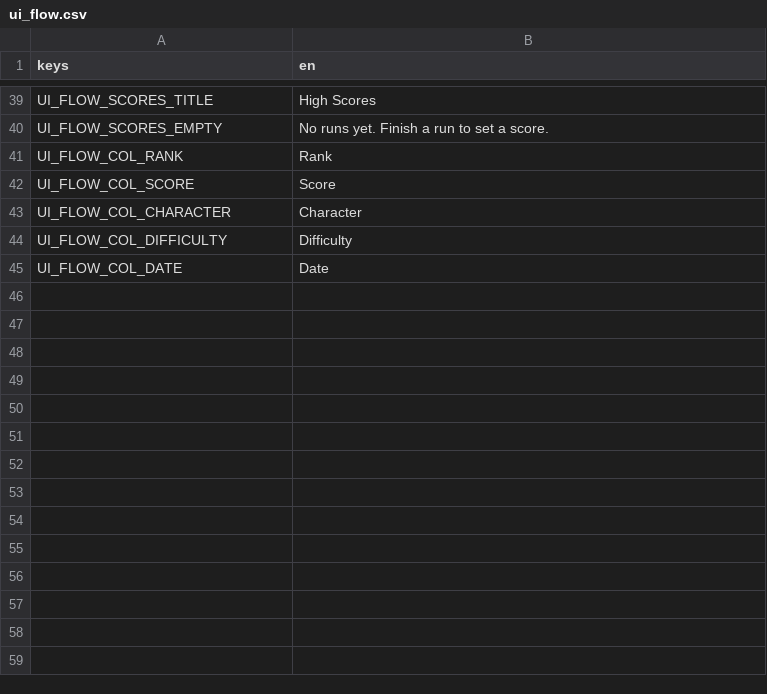
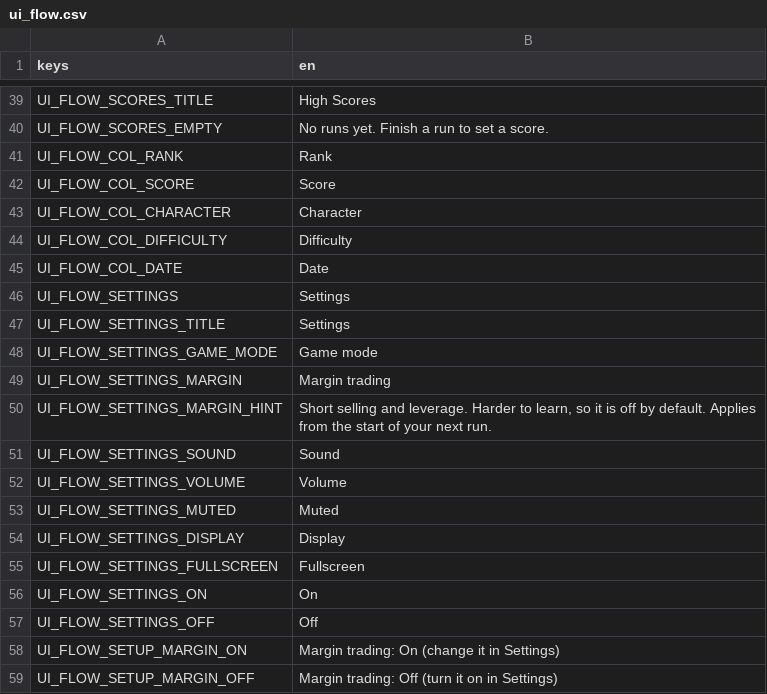
Before and after one commit to littenduck/stock-simulator, a CSV file: localization/ui_flow.csv, drawn as a sheet; only a part is shown, gaps mark what is left out.

Commit message:
ui-flow: Settings screen (margin trading off by default, volume, fullscreen), menu entry, run-setup hint, requests

```diff
--- a/localization/ui_flow.csv
+++ b/localization/ui_flow.csv
@@ -45 +45,15 @@ UI_FLOW_COL_DIFFICULTY,Difficulty
 UI_FLOW_COL_DATE,Date
+UI_FLOW_SETTINGS,Settings
+UI_FLOW_SETTINGS_TITLE,Settings
+UI_FLOW_SETTINGS_GAME_MODE,Game mode
+UI_FLOW_SETTINGS_MARGIN,Margin trading
+UI_FLOW_SETTINGS_MARGIN_HINT,"Short selling and leverage. Harder to learn, so it is off by default. Applies from the start of your next run."
+UI_FLOW_SETTINGS_SOUND,Sound
+UI_FLOW_SETTINGS_VOLUME,Volume
+UI_FLOW_SETTINGS_MUTED,Muted
+UI_FLOW_SETTINGS_DISPLAY,Display
+UI_FLOW_SETTINGS_FULLSCREEN,Fullscreen
+UI_FLOW_SETTINGS_ON,On
+UI_FLOW_SETTINGS_OFF,Off
+UI_FLOW_SETUP_MARGIN_ON,Margin trading: On (change it in Settings)
+UI_FLOW_SETUP_MARGIN_OFF,Margin trading: Off (turn it on in Settings)
```
Also changed, not shown: 18 other files.
